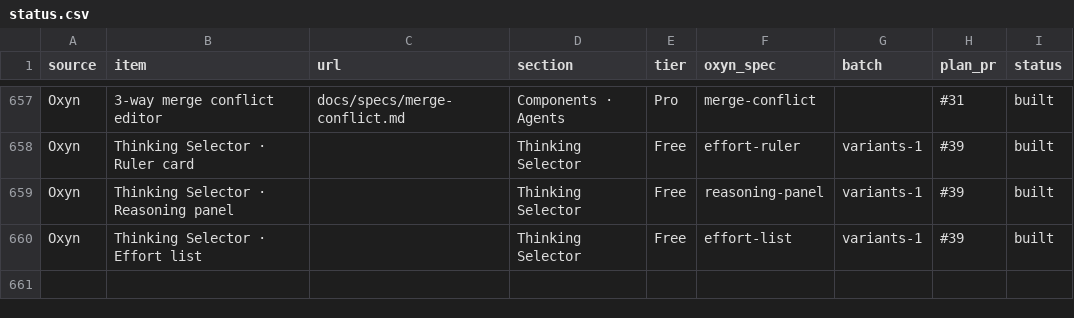
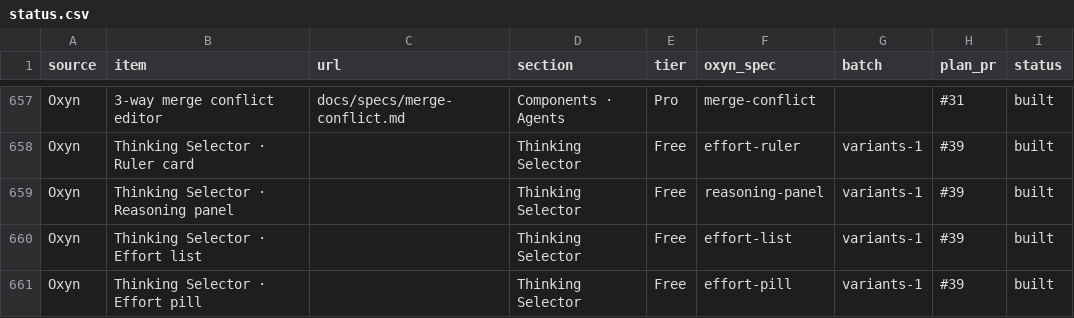
Before and after one commit to ismailqureshi72/Oxyn, a CSV file: docs/parity/status.csv, drawn as a sheet; only a part is shown, gaps mark what is left out; the diff names each change by its address in the sheet, - before the commit and + after, or states it on an @@ line.

Commit message:
feat(thinking): Effort Pill: Select effort pill opening a popover with a dotted fill slider and reset
Thinking Selector family, variants 1 (4 of 8): core state, Dioxus and GPUI, spec, demo page.

Co-authored-by: Ismail Qureshi <254414836+ismailqureshi72@users.noreply.github.com>

```diff
--- a/docs/parity/status.csv
+++ b/docs/parity/status.csv
+row 661: Oxyn | Thinking Selector · Effort pill |  | Thinking Selector | Free | effort-pill | variants-1 | #39 | built
```
Also changed, not shown: 11 other files.
